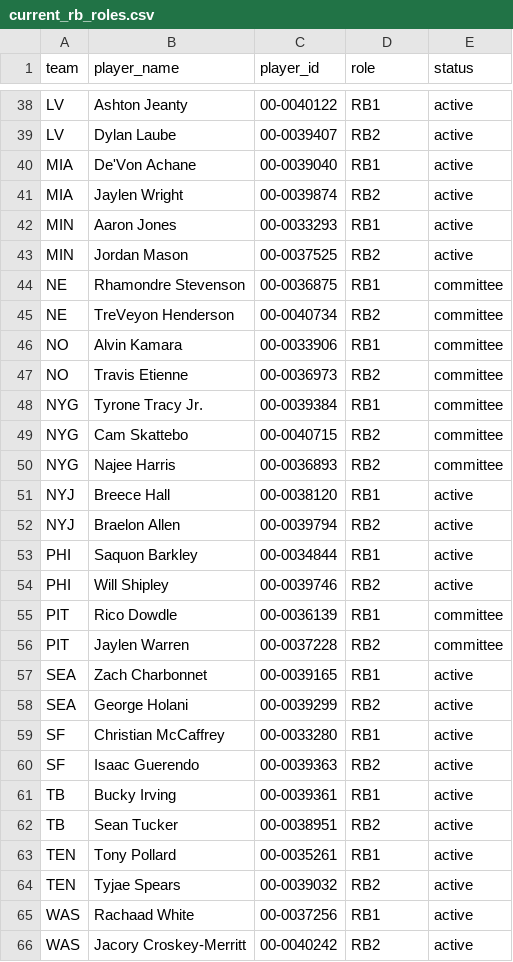
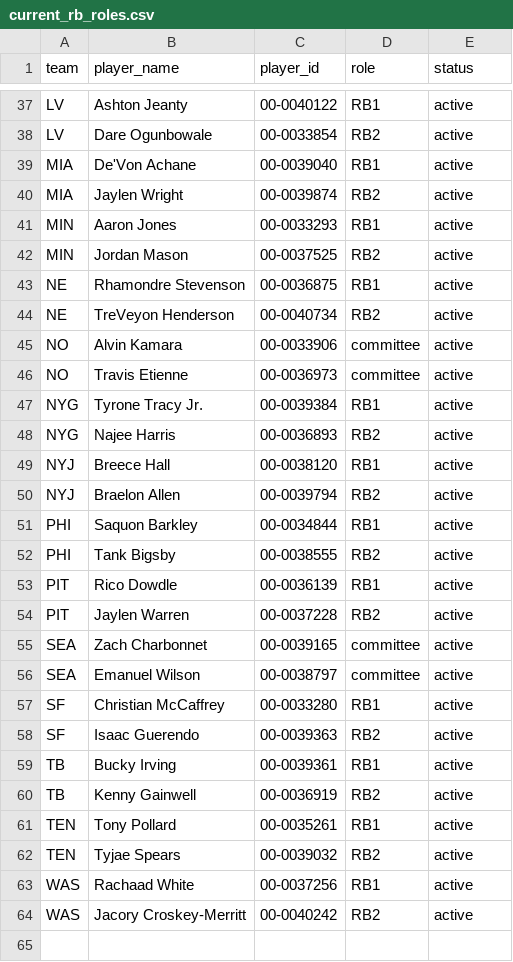
Before and after one commit to aaryanpadh884/5rushingyards, a CSV file: data/current_rb_roles.csv, drawn as a sheet; only a part is shown, gaps mark what is left out; removed rows and columns are numbered as before the commit, all else as after; the diff covers the shown part only; the diff names each change by its address in the sheet, - before the commit and + after, or states it on an @@ line.

```diff
--- a/data/current_rb_roles.csv
+++ b/data/current_rb_roles.csv
-B38 (player_name): Dylan Laube
+B38 (player_name): Dare Ogunbowale
-C38 (player_id): 00-0039407
+C38 (player_id): 00-0033854
-E43:E47 (status): committee
+E43:E47 (status): active
-D45 (role): RB1
+D45 (role): committee
-D46 (role): RB2
+D46 (role): committee
-row 49: NYG | Cam Skattebo | 00-0040715 | RB2 | committee
-E48 (status): committee
+E48 (status): active
-B52 (player_name): Will Shipley
+B52 (player_name): Tank Bigsby
-C52 (player_id): 00-0039746
+C52 (player_id): 00-0038555
-E53:E54 (status): committee
+E53:E54 (status): active
-D55 (role): RB1
+D55 (role): committee
-B56 (player_name): George Holani
+B56 (player_name): Emanuel Wilson
-C56 (player_id): 00-0039299
+C56 (player_id): 00-0038797
-D56 (role): RB2
+D56 (role): committee
-B60 (player_name): Sean Tucker
+B60 (player_name): Kenny Gainwell
-C60 (player_id): 00-0038951
+C60 (player_id): 00-0036919
```
Also changed, not shown: 1 added row, 2 removed rows and 26 edited cells elsewhere in this file, 6 other files.
